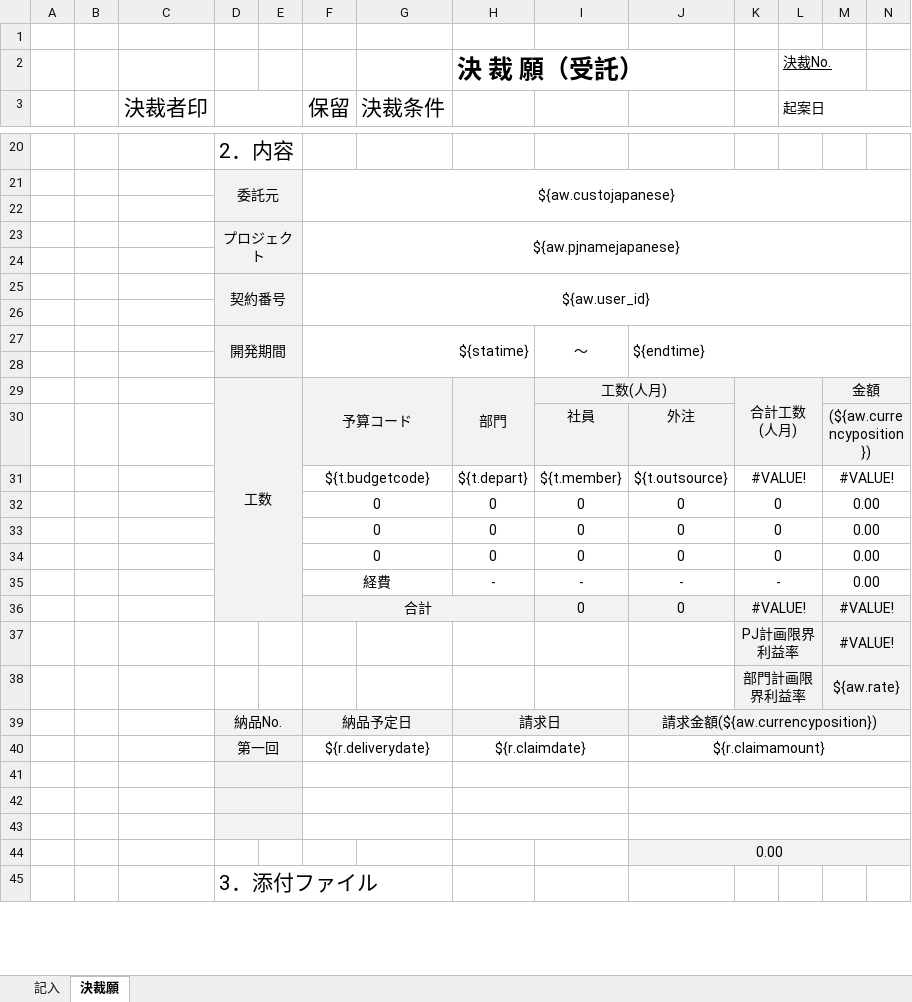
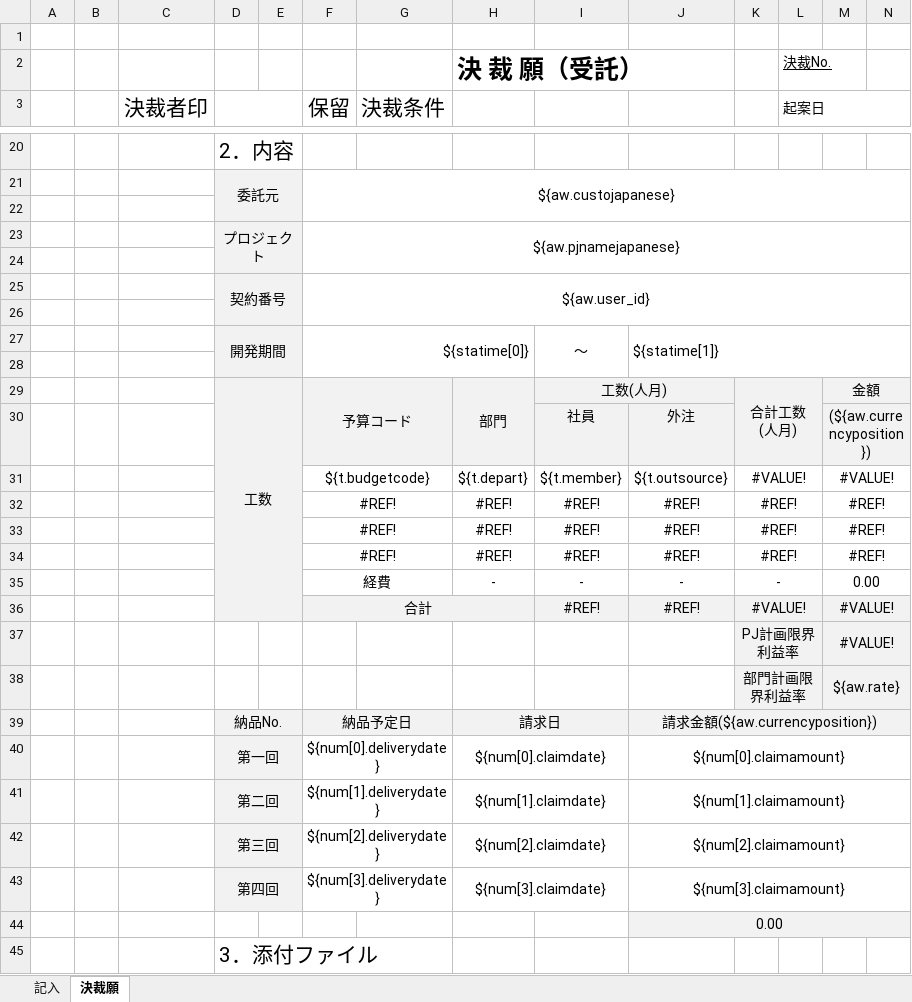
Before and after one commit to zhangtianciAnt/newparkcloud, an Excel workbook: controller/src/main/resources/jxls_templates/juecaishu_shoutuo.xlsx, sheet 決裁願, drawn as a sheet; only a part is shown, gaps mark what is left out; values as stored, in another font and other column widths than the file's, no borders; removed rows and columns are numbered as before the commit, all else as after; the diff names each change by its address in the sheet, - before the commit and + after, or states it on an @@ line.

```diff
--- a/controller/src/main/resources/jxls_templates/juecaishu_shoutuo.xlsx (sheet 決裁願)
+++ b/controller/src/main/resources/jxls_templates/juecaishu_shoutuo.xlsx (sheet 決裁願)
-F27 (保留): ${statime}
+F27 (保留): ${statime[0]}
-J27: ${endtime}
+J27: ${statime[1]}
-row 32:  |  |  |  |  | 0 |  | 0 | 0 | 0 | 0 |  | 0.00
-row 33:  |  |  |  |  | 0 |  | 0 | 0 | 0 | 0 |  | 0.00
-row 34:  |  |  |  |  | 0 |  | 0 | 0 | 0 | 0 |  | 0.00
+row 32:  |  |  |  |  | #REF! |  | #REF! | #REF! | #REF! | #REF! |  | #REF!
+row 33:  |  |  |  |  | #REF! |  | #REF! | #REF! | #REF! | #REF! |  | #REF!
+row 34:  |  |  |  |  | #REF! |  | #REF! | #REF! | #REF! | #REF! |  | #REF!
-I36: 0
+I36: #REF!
-J36: 0
+J36: #REF!
-F40 (保留): ${r.deliverydate}
+F40 (保留): ${num[0].deliverydate}
-H40: ${r.claimdate}
+H40: ${num[0].claimdate}
-J40: ${r.claimamount}
+J40: ${num[0].claimamount}
-row 41: (empty)
+row 41:  |  |  | 第二回 |  | ${num[1].deliverydate} |  | ${num[1].claimdate} |  | ${num[1].claimamount}
-row 42: (empty)
+row 42:  |  |  | 第三回 |  | ${num[2].deliverydate} |  | ${num[2].claimdate} |  | ${num[2].claimamount}
-row 43: (empty)
+row 43:  |  |  | 第四回 |  | ${num[3].deliverydate} |  | ${num[3].claimdate} |  | ${num[3].claimamount}
```
Also changed, not shown: sheet 記入, formulas that keep their value, 1 other file.
